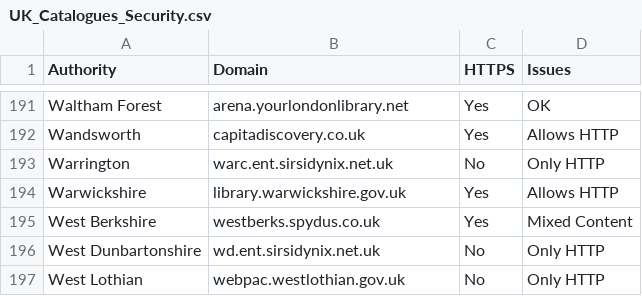
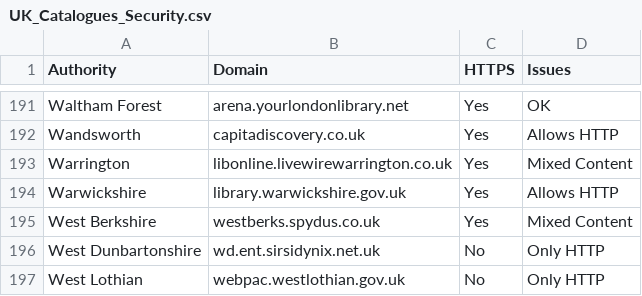
Before and after one commit to LibrariesHacked/librarieshacked-web, a CSV file: data/UK_Catalogues_Security.csv, drawn as a sheet; only a part is shown, gaps mark what is left out.

Commit message:
Updating security list

```diff
--- a/data/UK_Catalogues_Security.csv
+++ b/data/UK_Catalogues_Security.csv
@@ -192,3 +192,3 @@ Waltham Forest,arena.yourlondonlibrary.net,Yes,OK
 Wandsworth,capitadiscovery.co.uk,Yes,Allows HTTP
-Warrington,warc.ent.sirsidynix.net.uk,No,Only HTTP
+Warrington,libonline.livewirewarrington.co.uk,Yes,Mixed Content
 Warwickshire,library.warwickshire.gov.uk,Yes,Allows HTTP
```
